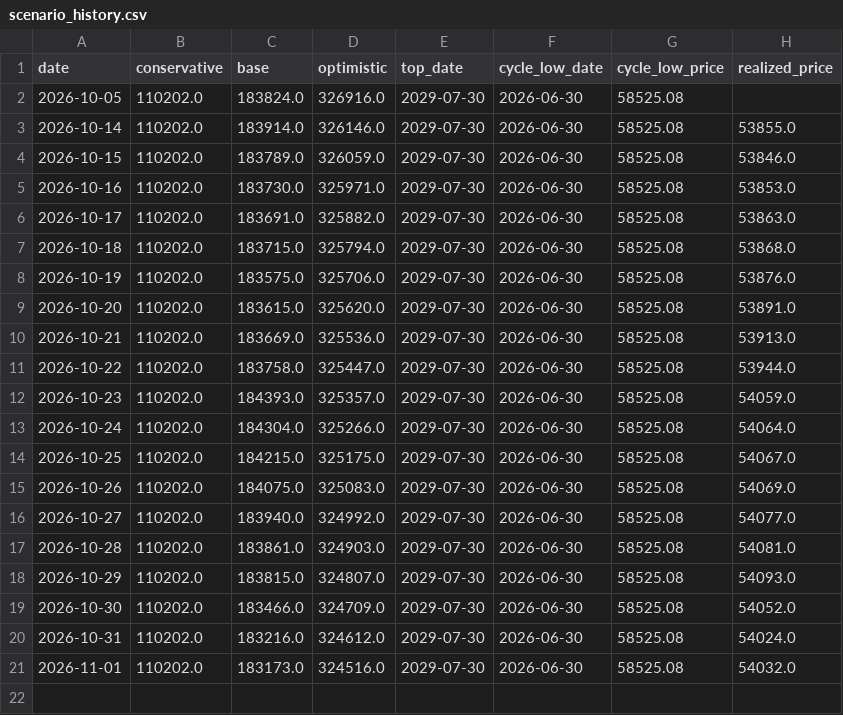
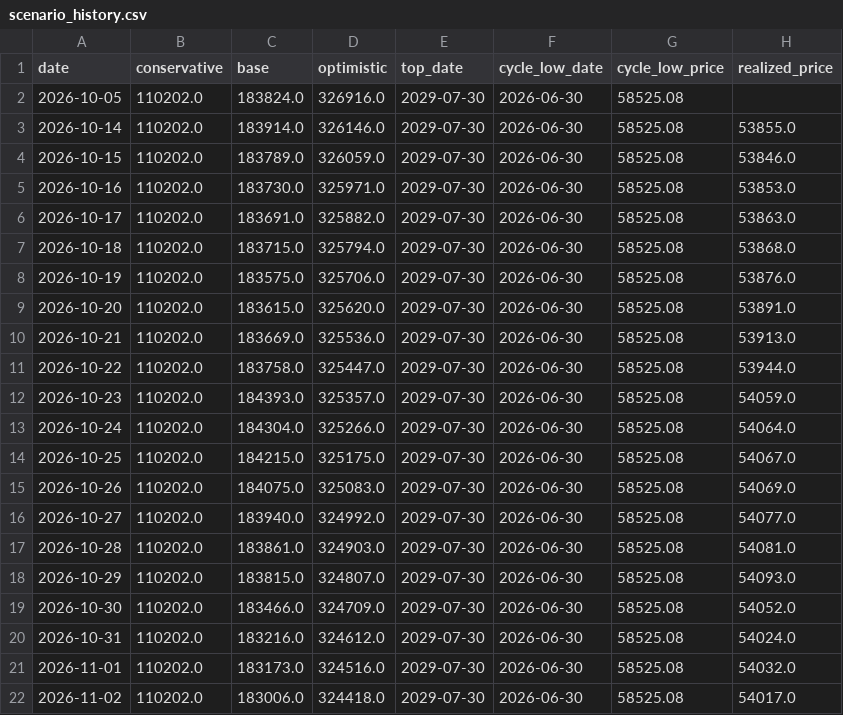
Before and after one commit to North7/tidemark, a CSV file: data/scenario_history.csv, drawn as a sheet; the diff names each change by its address in the sheet, - before the commit and + after, or states it on an @@ line.

```diff
--- a/data/scenario_history.csv
+++ b/data/scenario_history.csv
+row 22: 2026-11-02 | 110202.0 | 183006.0 | 324418.0 | 2029-07-30 | 2026-06-30 | 58525.08 | 54017.0
```
Also changed, not shown: data/indicators.csv, data/raw/coinmetrics.csv, 15 other files.
